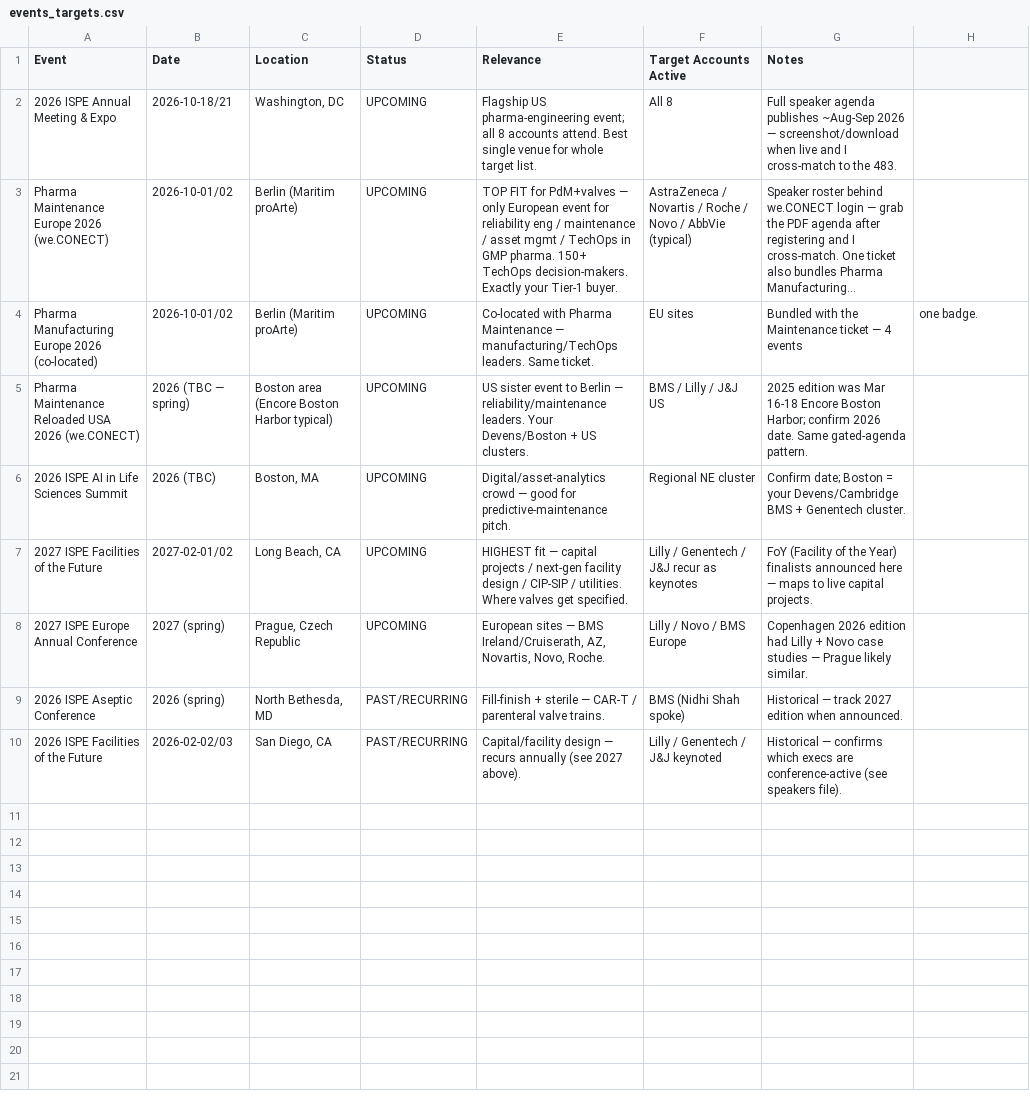
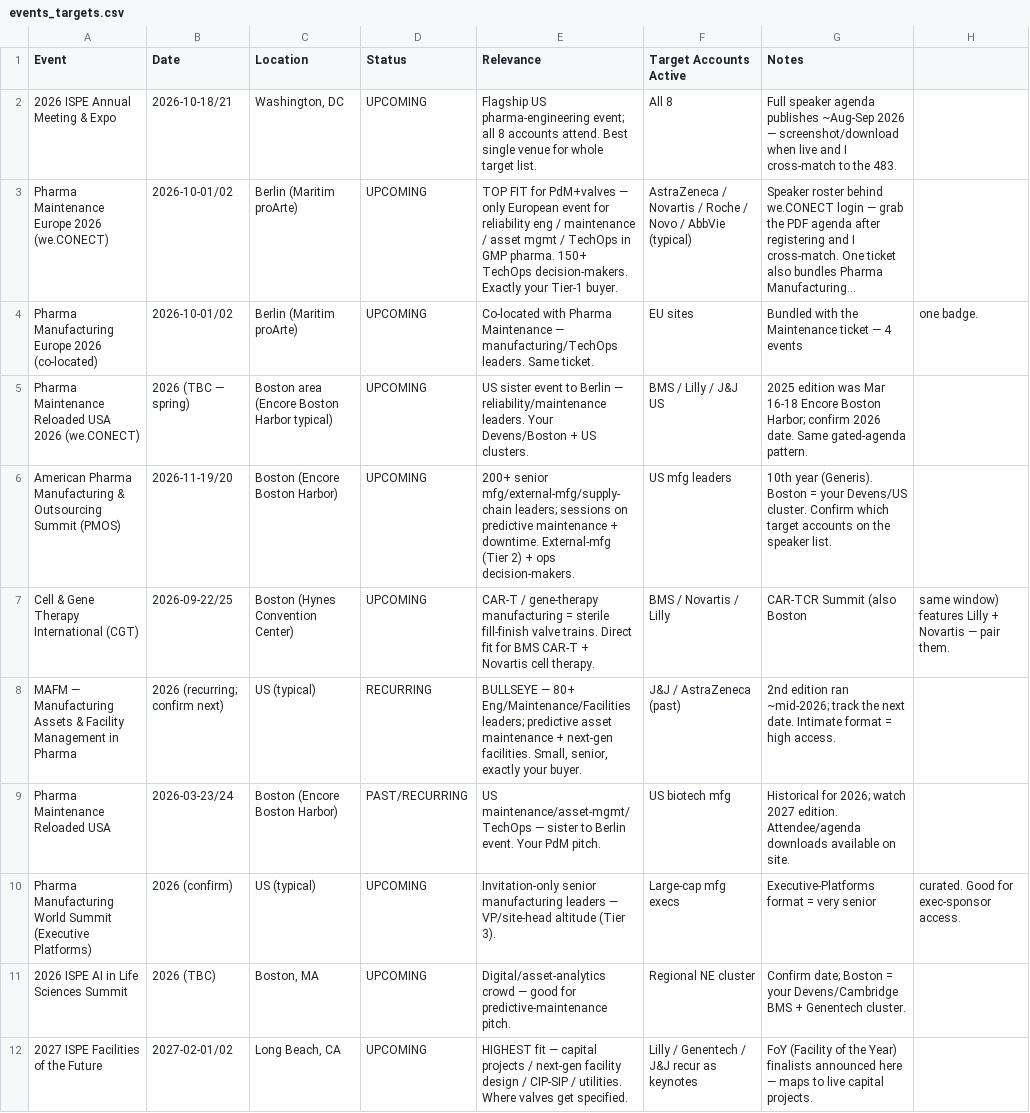
Before and after one commit to milescapper1-oss/claude-code, a CSV file: networkmap/data/events_targets.csv, drawn as a sheet; only a part is shown; the shorter side is filled out with more unchanged rows; long unchanged cells end in ….

```diff
--- a/networkmap/data/events_targets.csv
+++ b/networkmap/data/events_targets.csv
@@ -5,2 +5,7 @@ Pharma Manufacturing Europe 2026 (co-located),2026-10-01/02,"Berlin (Maritim pro
 Pharma Maintenance Reloaded USA 2026 (we.CONECT),2026 (TBC — spring),"Boston area (Encore Boston Harbor typical)",UPCOMING,"US sister event to Berlin — reliability/maintenance leaders. Your Devens/Boston + US clusters.",BMS / Lilly / J&J US,"2025 edition was Mar 16-18 Encore Boston Harbor; confirm 2026 date. Same gated-agenda pattern."
+American Pharma Manufacturing & Outsourcing Summit (PMOS),2026-11-19/20,"Boston (Encore Boston Harbor)",UPCOMING,"200+ senior mfg/external-mfg/supply-chain leaders; sessions on predictive maintenance + downtime. External-mfg (Tier 2) + ops decision-makers.",US mfg leaders,10th year (Generis). Boston = your Devens/US cluster. Confirm which target accounts on the speaker list.
+Cell & Gene Therapy International (CGT),2026-09-22/25,"Boston (Hynes Convention Center)",UPCOMING,"CAR-T / gene-therapy manufacturing = sterile fill-finish valve trains. Direct fit for BMS CAR-T + Novartis cell therapy.",BMS / Novartis / Lilly,CAR-TCR Summit (also Boston, same window) features Lilly + Novartis — pair them.
+MAFM — Manufacturing Assets & Facility Management in Pharma,2026 (recurring; confirm next),"US (typical)",RECURRING,"BULLSEYE — 80+ Eng/Maintenance/Facilities leaders; predictive asset maintenance + next-gen facilities. Small, senior, exactly your buyer.",J&J / AstraZeneca (past),2nd edition ran ~mid-2026; track the next date. Intimate format = high access.
+Pharma Maintenance Reloaded USA,2026-03-23/24,"Boston (Encore Boston Harbor)",PAST/RECURRING,"US maintenance/asset-mgmt/TechOps — sister to Berlin event. Your PdM pitch.",US biotech mfg,Historical for 2026; watch 2027 edition. Attendee/agenda downloads available on site.
+Pharma Manufacturing World Summit (Executive Platforms),2026 (confirm),"US (typical)",UPCOMING,"Invitation-only senior manufacturing leaders — VP/site-head altitude (Tier 3).",Large-cap mfg execs,Executive-Platforms format = very senior, curated. Good for exec-sponsor access.
 2026 ISPE AI in Life Sciences Summit,2026 (TBC),"Boston, MA",UPCOMING,"Digital/asset-analytics crowd — good for predictive-maintenance pitch.",Regional NE cluster,Confirm date; Boston = your Devens/Cambridge BMS + Genentech cluster.
```
